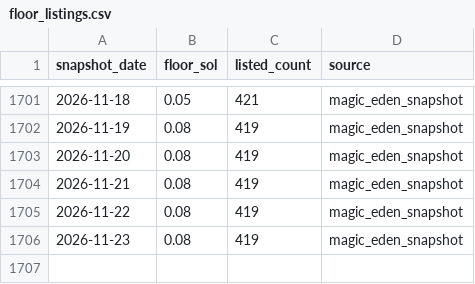
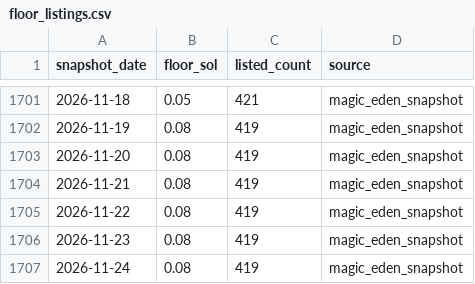
Before and after one commit to cjohnsongh/guild-saga-analytics, a CSV file: data/history/floor_listings.csv, drawn as a sheet; only a part is shown, gaps mark what is left out; the diff names each change by its address in the sheet, - before the commit and + after, or states it on an @@ line.

```diff
--- a/data/history/floor_listings.csv
+++ b/data/history/floor_listings.csv
+row 1707: 2026-11-24 | 0.08 | 419 | magic_eden_snapshot
```
Also changed, not shown: 2 other files.
